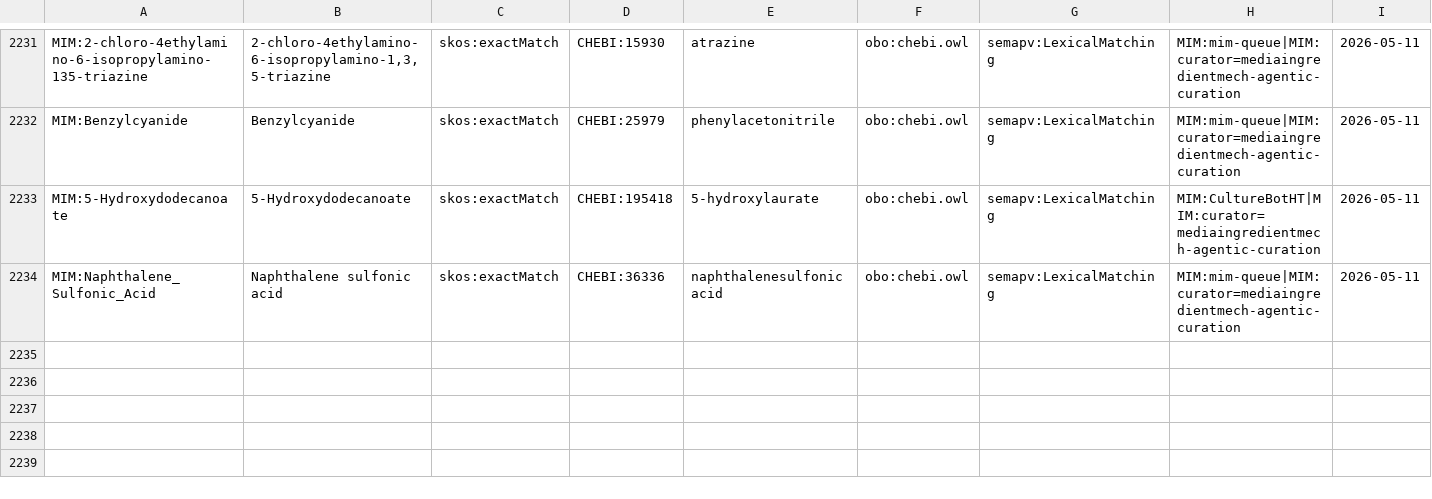
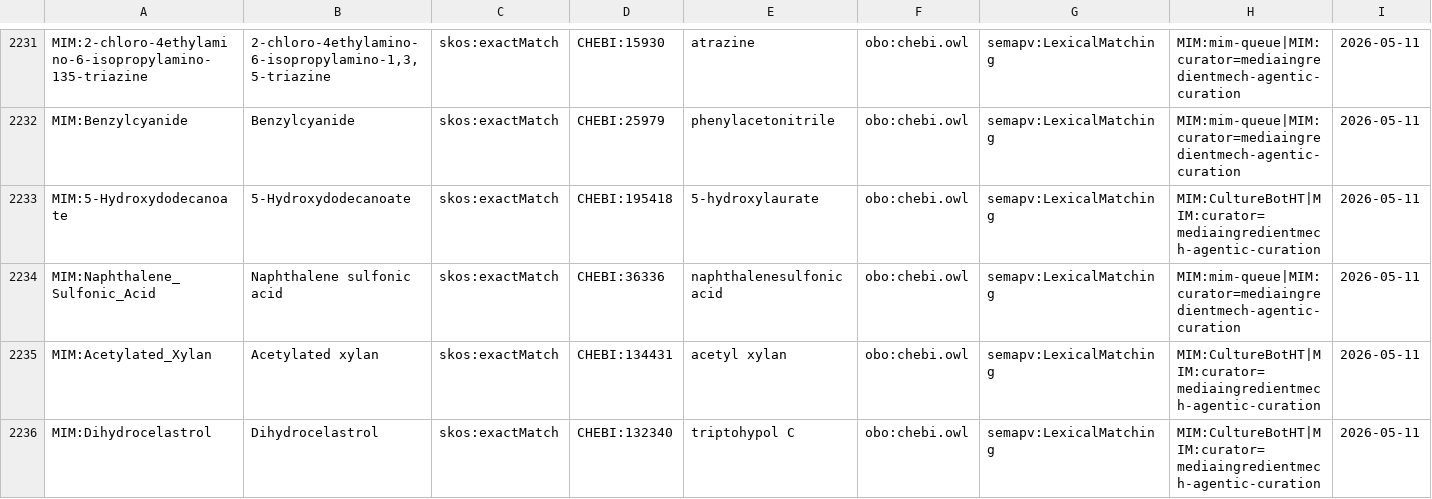
Before and after one commit to CultureBotAI/MediaIngredientMech, a TSV file: mappings/ingredient_mappings.sssom.tsv, drawn as a sheet; only a part is shown, gaps mark what is left out; rows hold the shown columns only; the diff covers the shown part only; the diff names each change by its address in the sheet, - before the commit and + after, or states it on an @@ line.

```diff
--- a/mappings/ingredient_mappings.sssom.tsv
+++ b/mappings/ingredient_mappings.sssom.tsv
+row 2235: MIM:Acetylated_Xylan | Acetylated xylan | skos:exactMatch | CHEBI:134431 | acetyl xylan | obo:chebi.owl | semapv:LexicalMatching | MIM:CultureBotHT|MIM:curator=mediaingredientmech-agentic-curation | 2026-05-11
+row 2236: MIM:Dihydrocelastrol | Dihydrocelastrol | skos:exactMatch | CHEBI:132340 | triptohypol C | obo:chebi.owl | semapv:LexicalMatching | MIM:CultureBotHT|MIM:curator=mediaingredientmech-agentic-curation | 2026-05-11
```
Also changed, not shown: 1 added row and 59 edited cells elsewhere in this file, 34 other files.
